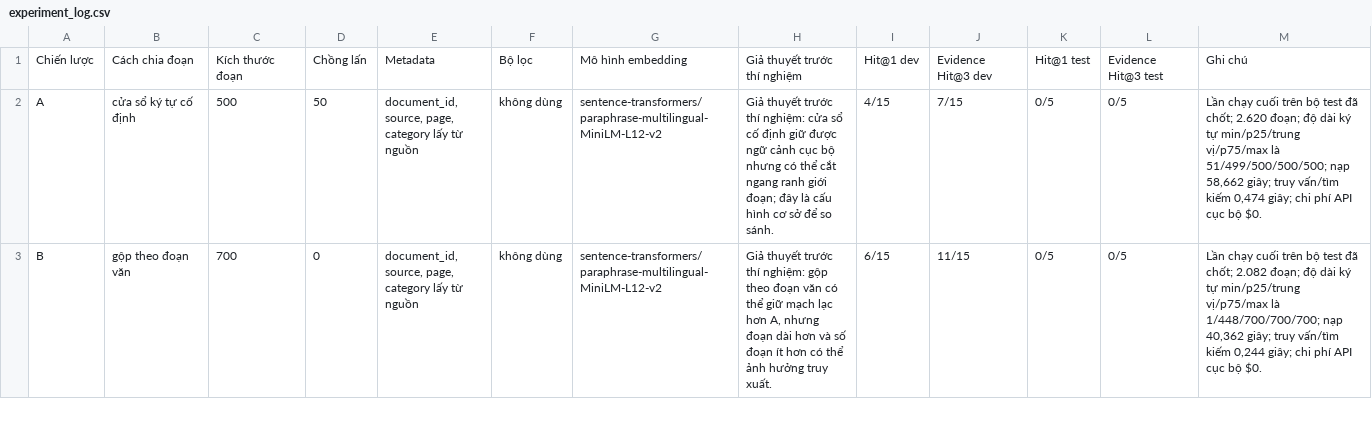
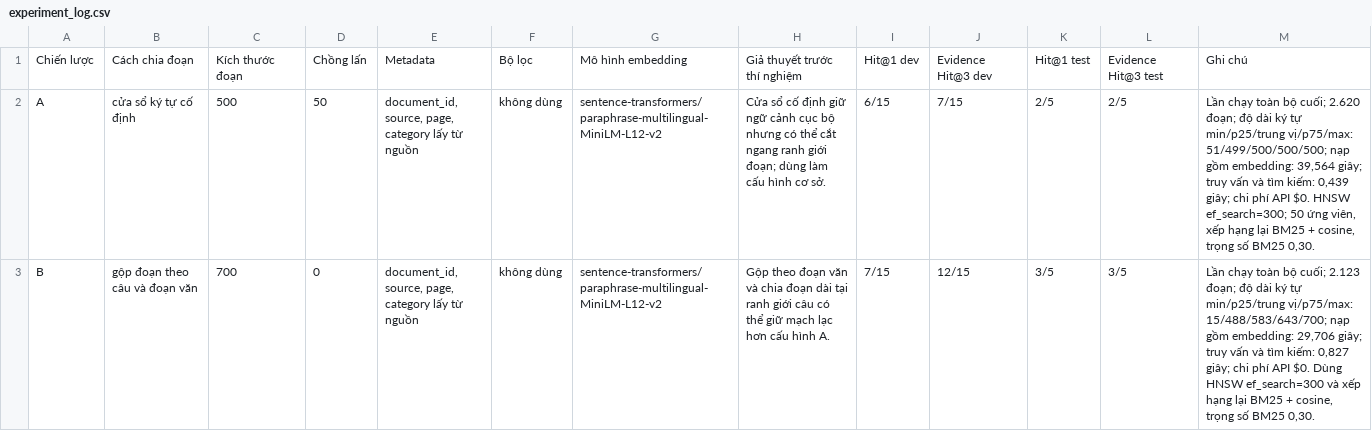
Before and after one commit to hoducmanhtemperature/K5-L3A-DAY06-HoDucManh-2A202603609-DataIngestion, a CSV file: artifacts/experiment_log.csv, drawn as a sheet; only a part is shown; the diff covers the shown part only.

```diff
--- a/artifacts/experiment_log.csv
+++ b/artifacts/experiment_log.csv
@@ -1,3 +1,3 @@
 Chiến lược,Cách chia đoạn,Kích thước đoạn,Chồng lấn,Metadata,Bộ lọc,Mô hình embedding,Giả thuyết trước thí nghiệm,Hit@1 dev,Evidence Hit@3 dev,Hit@1 test,Evidence Hit@3 test,Ghi chú
-A,cửa sổ ký tự cố định,500,50,"document_id, source, page, category lấy từ nguồn",không dùng,sentence-transformers/paraphrase-multilingual-MiniLM-L12-v2,Giả thuyết trước thí nghiệm: cửa sổ cố định giữ được ngữ cảnh cục bộ nhưng có thể cắt ngang ranh giới đoạn; đây là cấu hình cơ sở để so sánh.,4/15,7/15,0/5,0/5,"Lần chạy cuối trên bộ test đã chốt; 2.620 đoạn; độ dài ký tự min/p25/trung vị/p75/max là 51/499/500/500/500; nạp 58,662 giây; truy vấn/tìm kiếm 0,474 giây; chi phí API cục bộ $0."
-B,gộp theo đoạn văn,700,0,"document_id, source, page, category lấy từ nguồn",không dùng,sentence-transformers/paraphrase-multilingual-MiniLM-L12-v2,"Giả thuyết trước thí nghiệm: gộp theo đoạn văn có thể giữ mạch lạc hơn A, nhưng đoạn dài hơn và số đoạn ít hơn có thể ảnh hưởng truy xuất.",6/15,11/15,0/5,0/5,"Lần chạy cuối trên bộ test đã chốt; 2.082 đoạn; độ dài ký tự min/p25/trung vị/p75/max là 1/448/700/700/700; nạp 40,362 giây; truy vấn/tìm kiếm 0,244 giây; chi phí API cục bộ $0."
+A,cửa sổ ký tự cố định,500,50,"document_id, source, page, category lấy từ nguồn",không dùng,sentence-transformers/paraphrase-multilingual-MiniLM-L12-v2,Cửa sổ cố định giữ ngữ cảnh cục bộ nhưng có thể cắt ngang ranh giới đoạn; dùng làm cấu hình cơ sở.,6/15,7/15,2/5,2/5,"Lần chạy toàn bộ cuối; 2.620 đoạn; độ dài ký tự min/p25/trung vị/p75/max: 51/499/500/500/500; nạp gồm embedding: 39,564 giây; truy vấn và tìm kiếm: 0,439 giây; chi phí API $0. HNSW ef_search=300; 50 ứng viên, xếp hạng lại BM25 + cosine, trọng số BM25 0,30."
+B,gộp đoạn theo câu và đoạn văn,700,0,"document_id, source, page, category lấy từ nguồn",không dùng,sentence-transformers/paraphrase-multilingual-MiniLM-L12-v2,Gộp theo đoạn văn và chia đoạn dài tại ranh giới câu có thể giữ mạch lạc hơn cấu hình A.,7/15,12/15,3/5,3/5,"Lần chạy toàn bộ cuối; 2.123 đoạn; độ dài ký tự min/p25/trung vị/p75/max: 15/488/583/643/700; nạp gồm embedding: 29,706 giây; truy vấn và tìm kiếm: 0,827 giây; chi phí API $0. Dùng HNSW ef_search=300 và xếp hạng lại BM25 + cosine, trọng số BM25 0,30."
```
Also changed, not shown: 8 edited cells elsewhere in this file, starter/results/manual_audit.csv, 30 other files.
